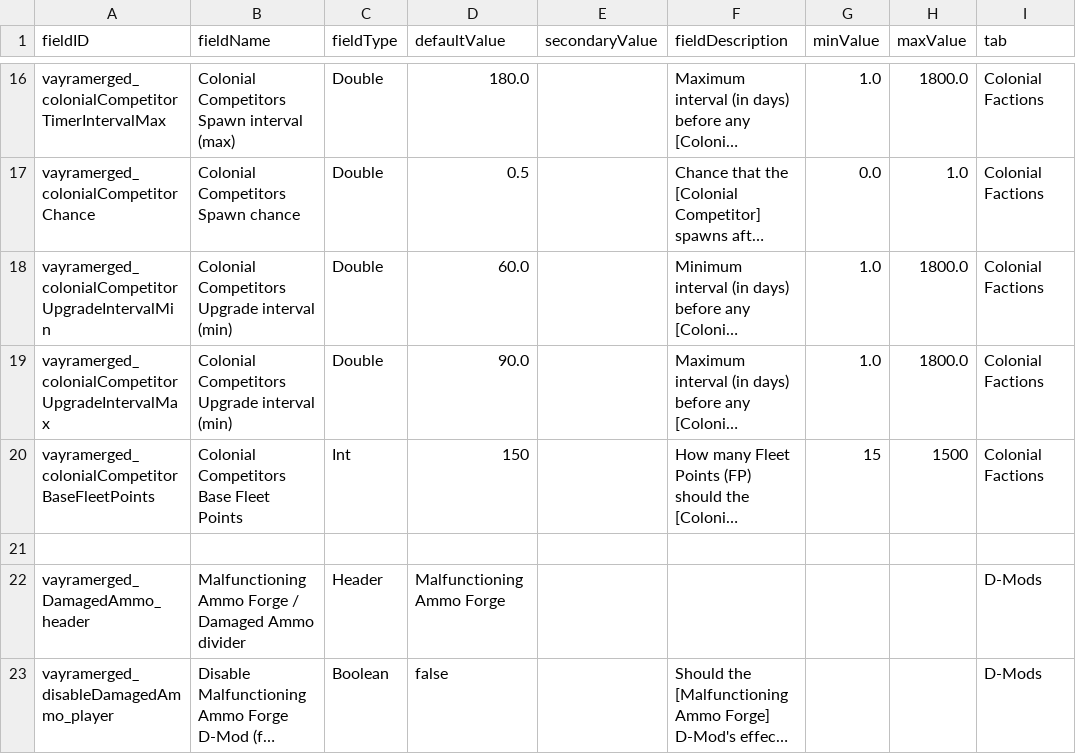
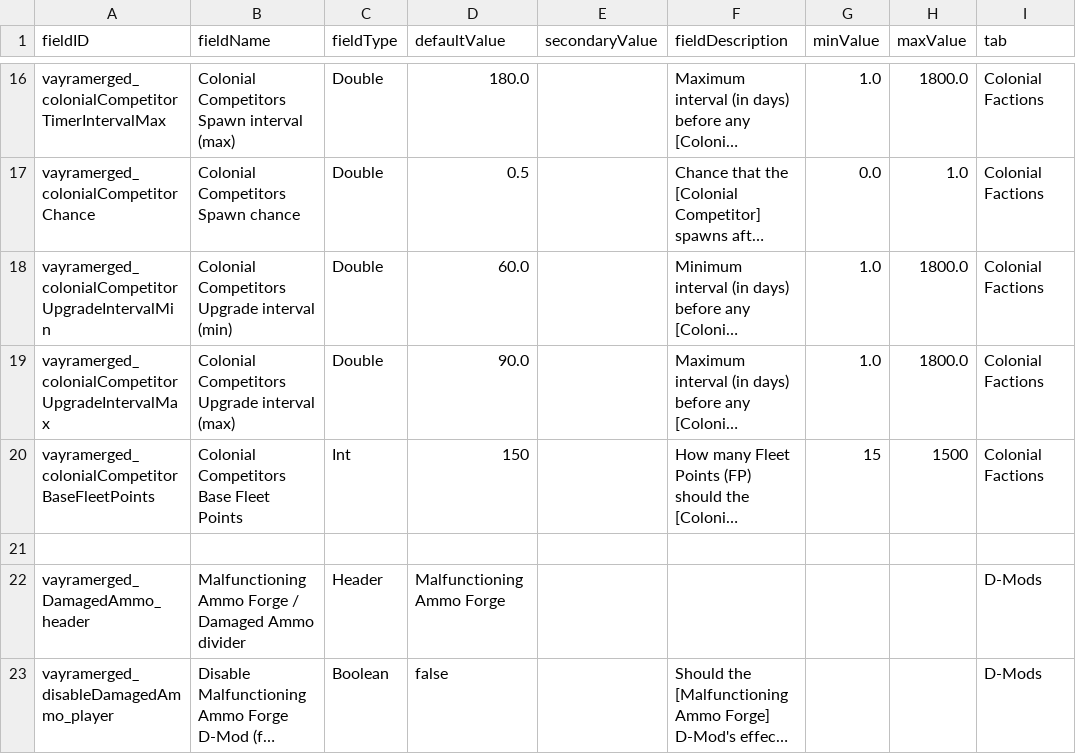
Before and after one commit to RkShaRkz/Starsector-IntelliJ-Template, a CSV file: src/data/config/LunaSettings.csv, drawn as a sheet; only a part is shown, gaps mark what is left out; long unchanged cells end in …; the diff names each change by its address in the sheet, - before the commit and + after, or states it on an @@ line.

Commit message:
Fix a typo in LunaSettings.csv - change (min) to (max) for the competitor upgrade interval max

```diff
--- a/src/data/config/LunaSettings.csv
+++ b/src/data/config/LunaSettings.csv
-B19 (fieldName): Colonial Competitors Upgrade interval (min)
+B19 (fieldName): Colonial Competitors Upgrade interval (max)
```
